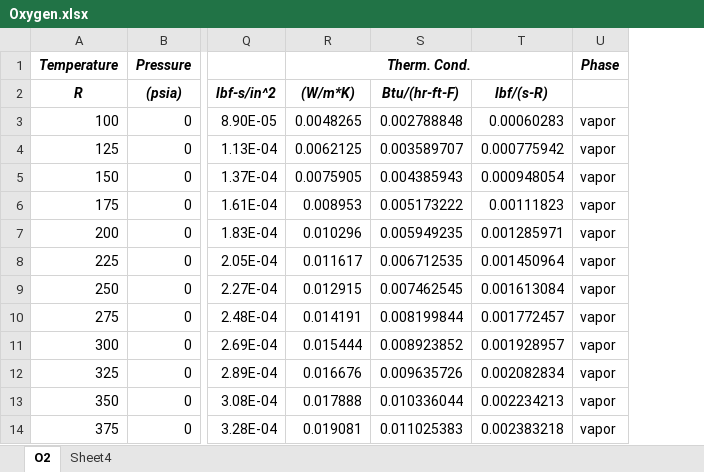
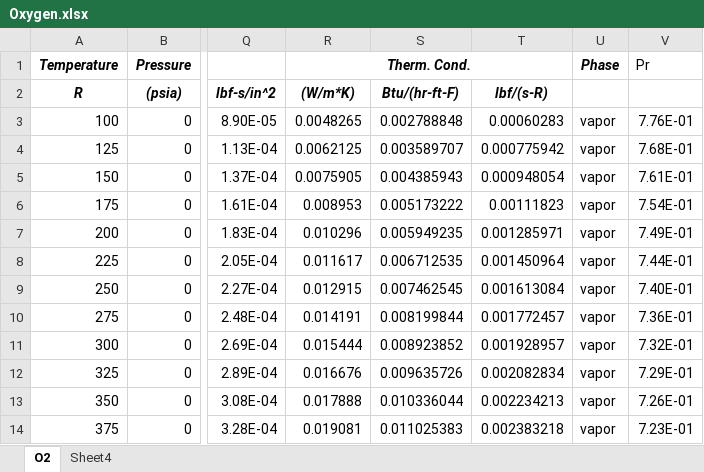
Before and after one commit to jfchessa/TP-Props, an Excel workbook: data/Oxygen.xlsx, sheet O2, drawn as a sheet; only a part is shown, gaps mark what is left out; values as stored, in another font and other column widths than the file's, no borders; the diff names each change by its address in the sheet, - before the commit and + after, or states it on an @@ line.

```diff
--- a/data/Oxygen.xlsx (sheet O2)
+++ b/data/Oxygen.xlsx (sheet O2)
+column V (Pr), rows 3-14: 7.76E-01 | 7.68E-01 | 7.61E-01 | 7.54E-01 | 7.49E-01 | 7.44E-01 | 7.40E-01 | 7.36E-01 | 7.32E-01 | 7.29E-01 | 7.26E-01 | 7.23E-01
```
Also changed, not shown: charts or pictures, 3 other files.
